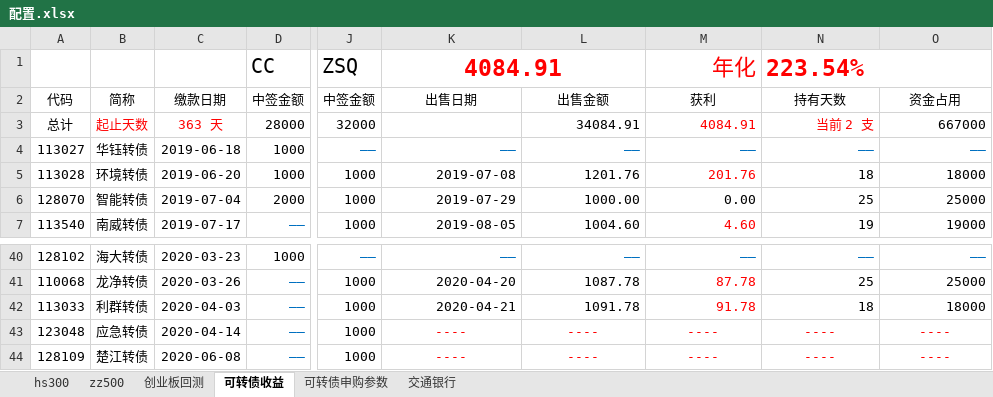
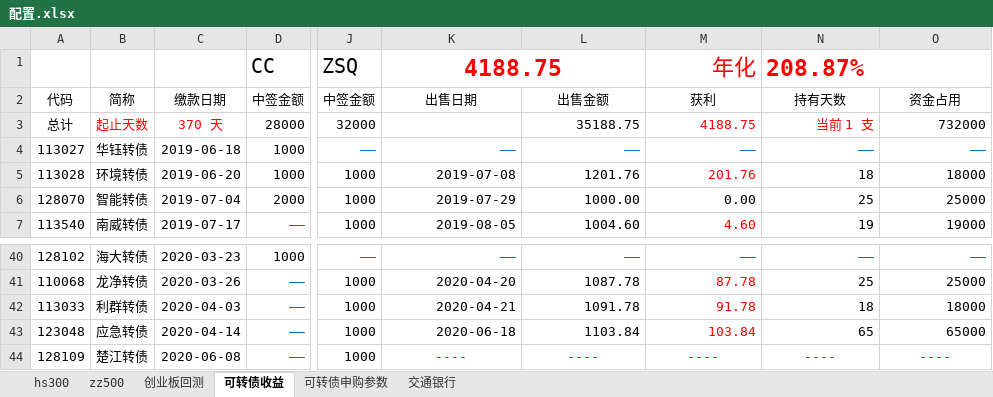
Before and after one commit to husky8/cccode, an Excel workbook: invest/配置.xlsx, sheet 可转债收益, drawn as a sheet; only a part is shown, gaps mark what is left out; values as stored, in another font and other column widths than the file's, no borders; charts and pictures not drawn; the diff names each change by its address in the sheet, - before the commit and + after, or states it on an @@ line.

```diff
--- a/invest/配置.xlsx (sheet 可转债收益)
+++ b/invest/配置.xlsx (sheet 可转债收益)
-K1: 4084.91
+K1: 4188.75
-N1: 223.54%
+N1: 208.87%
-C3: 363 天
+C3: 370 天
-L3: 34084.91
+L3: 35188.75
-M3: 4084.91
+M3: 4188.75
-N3: 当前 2 支
+N3: 当前 1 支
-O3: 667000
+O3: 732000
-K43: ----
+K43: 2020-06-18
-K43:L43 text colour: #FF0000
+K43:L43 text colour: black
-K43:O43 alignment: center
+K43:O43 alignment: right
-L43: ----
+L43: 1103.84
-M43: ----
+M43: 103.84
-N43: ----
+N43: 65
-N43:O43 text colour: #FF0000
+N43:O43 text colour: black
-O43: ----
+O43: 65000
```
Also changed, not shown: sheet hs300, sheet zz500, invest/资产收益统计/资产配置.xlsx.
